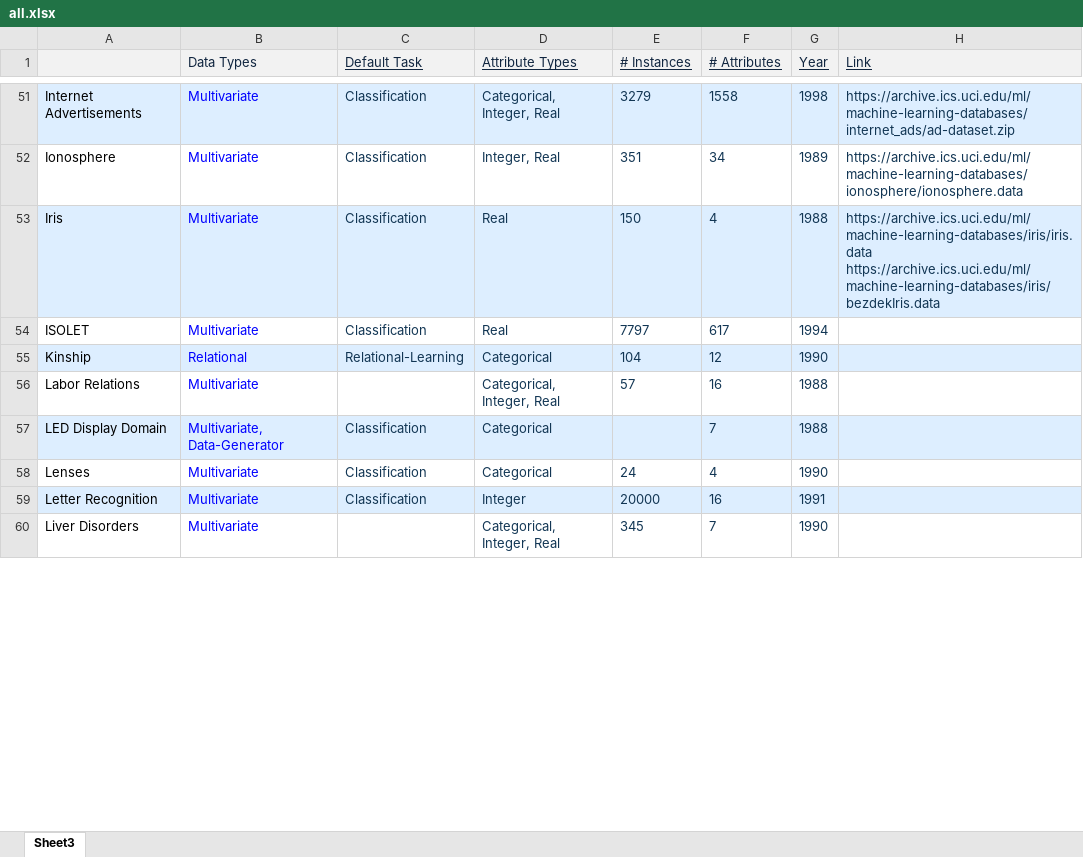
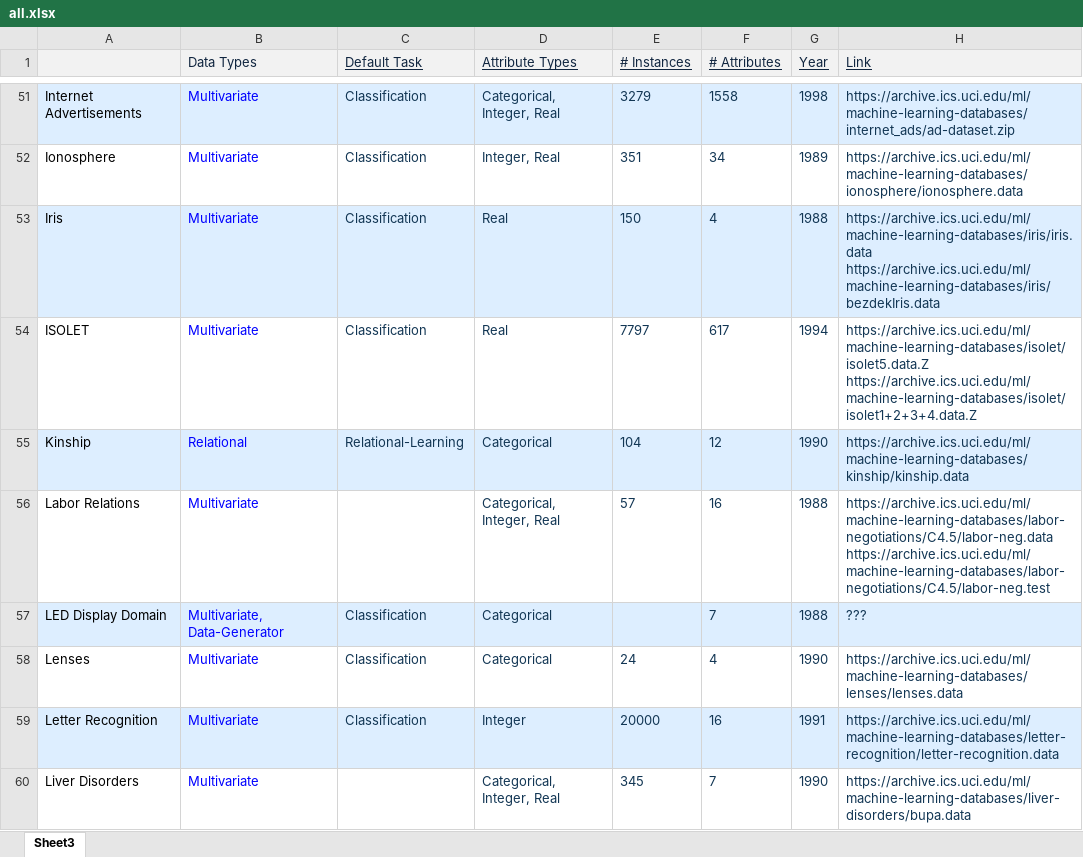
Before and after one commit to AhmedGHDev/UCI_ML, an Excel workbook: all.xlsx, sheet Sheet3, drawn as a sheet; only a part is shown, gaps mark what is left out; values as stored, in another font and other column widths than the file's, no borders; ↵ is a line break in a cell; the diff covers the shown part only; the diff names each change by its address in the sheet, - before the commit and + after, or states it on an @@ line.

```diff
--- a/all.xlsx (sheet Sheet3)
+++ b/all.xlsx (sheet Sheet3)
-H54 (Link): (empty)
+H54 (Link): https://archive.ics.uci.edu/ml/machine-learning-databases/isolet/isolet5.data.Z ↵ https://archive.ics.uci.edu/ml/machine-learning-databases/isolet/isolet1+2+3+4.data.Z
-H55 (Link): (empty)
+H55 (Link): https://archive.ics.uci.edu/ml/machine-learning-databases/kinship/kinship.data
-H56 (Link): (empty)
+H56 (Link): https://archive.ics.uci.edu/ml/machine-learning-databases/labor-negotiations/C4.5/labor-neg.data ↵ https://archive.ics.uci.edu/ml/machine-learning-databases/labor-negotiations/C4.5/labor-neg.test
-H57 (Link): (empty)
+H57 (Link): ???
-H58 (Link): (empty)
+H58 (Link): https://archive.ics.uci.edu/ml/machine-learning-databases/lenses/lenses.data
-H59 (Link): (empty)
+H59 (Link): https://archive.ics.uci.edu/ml/machine-learning-databases/letter-recognition/letter-recognition.data
-H60 (Link): (empty)
+H60 (Link): https://archive.ics.uci.edu/ml/machine-learning-databases/liver-disorders/bupa.data
```
Also changed, not shown: 6 edited cells elsewhere in this sheet, 2 other files.
